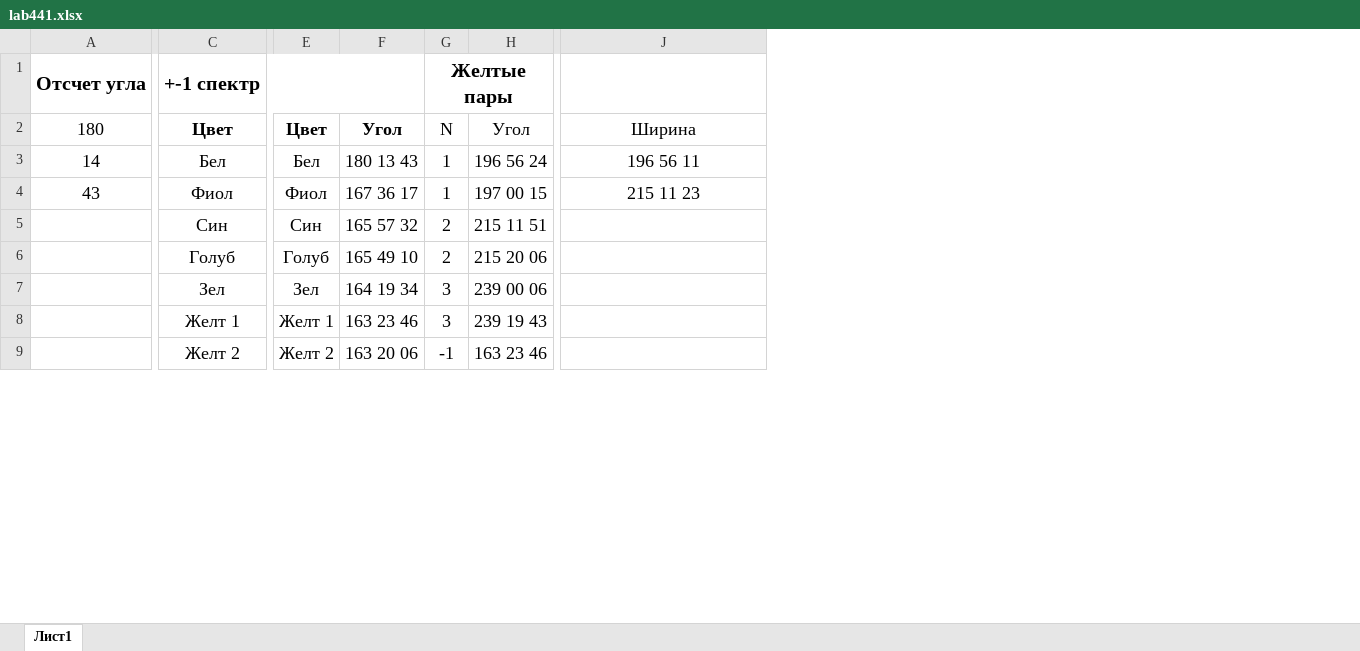
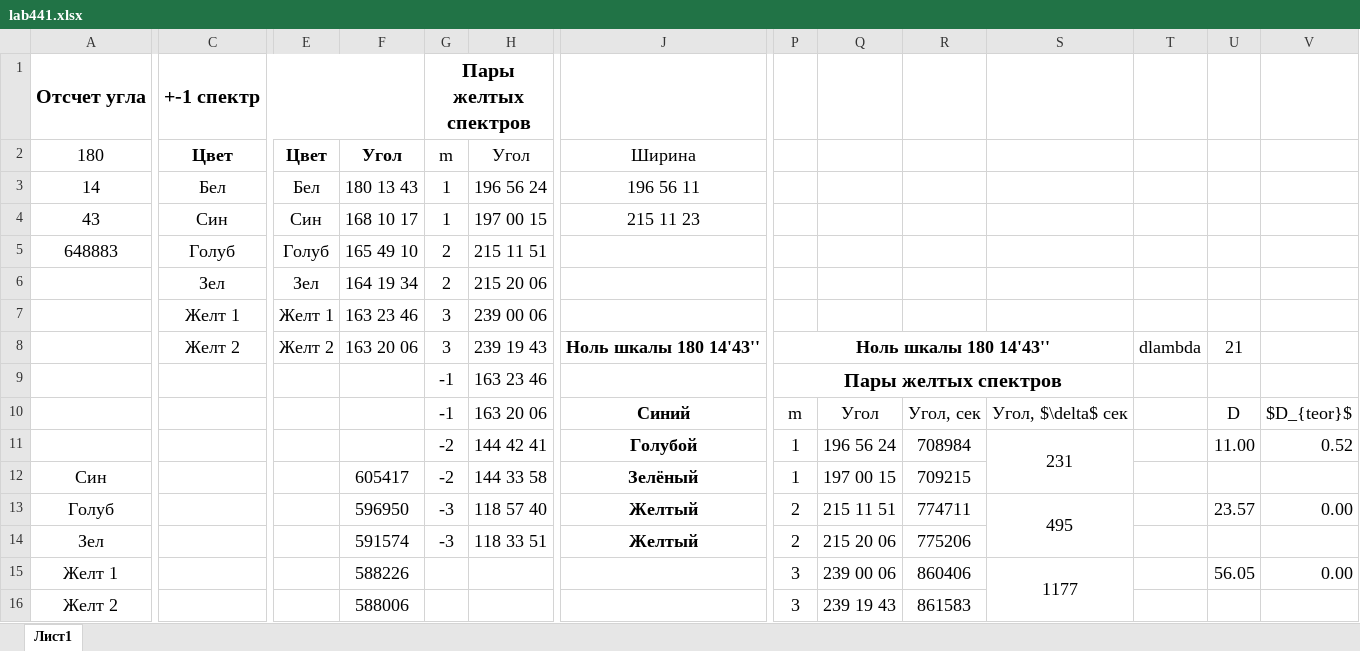
Before and after one commit to kekoveca/Physics_labs, an Excel workbook: 2 course/lab441/lab441.xlsx, sheet Лист1, drawn as a sheet; only a part is shown, gaps mark what is left out; values as stored, in another font and other column widths than the file's, no borders; removed rows and columns are numbered as before the commit, all else as after; rows hold the shown columns only; the diff covers the shown part only; the diff names each change by its address in the sheet, - before the commit and + after, or states it on an @@ line.

```diff
--- a/2 course/lab441/lab441.xlsx (sheet Лист1)
+++ b/2 course/lab441/lab441.xlsx (sheet Лист1)
+column P, row 8: Ноль шкалы 180 14'43''
+column Q, empty
+column R, empty
+column S, empty
+column T, row 8: dlambda
+column U, row 8: 21
+column V, empty
-G1: Желтые пары
+G1: Пары желтых спектров
-G2: N
+G2: m
-C4: Фиол
+C4: Син
-E4: Фиол
+E4: Син
-F4: 167 36 17
+F4: 168 10 17
-row 5:  | Син | Син | 165 57 32 | 2 | 215 11 51
-A5: (empty)
+A5: 648883
-H5: 215 20 06
+H5: 215 11 51
-G6: 3
+G6: 2
-H6: 239 00 06
+H6: 215 20 06
-H7: 239 19 43
+H7: 239 00 06
-G8: -1
+G8: 3
-H8: 163 23 46
+H8: 239 19 43
-J8: (empty)
+J8: Ноль шкалы 180 14'43''
+J8:M8 merged
+row 9:  |  |  |  | -1 | 163 23 46 |  | Пары желтых спектров
+row 10:  |  |  |  | -1 | 163 20 06 | Синий | m | Угол | Угол, сек | Угол, $\delta$ сек |  | D | $D_{teor}$
+row 11:  |  |  |  | -2 | 144 42 41 | Голубой | 1 | 196 56 24 | 708984 | 231 |  | 11.00 | 0.52
+row 12: Син |  |  | 605417 | -2 | 144 33 58 | Зелёный | 1 | 197 00 15 | 709215
+row 13: Голуб |  |  | 596950 | -3 | 118 57 40 | Желтый | 2 | 215 11 51 | 774711 | 495 |  | 23.57 | 0.00
+row 14: Зел |  |  | 591574 | -3 | 118 33 51 | Желтый | 2 | 215 20 06 | 775206
+row 15: Желт 1 |  |  | 588226 |  |  |  | 3 | 239 00 06 | 860406 | 1177 |  | 56.05 | 0.00
+row 16: Желт 2 |  |  | 588006 |  |  |  | 3 | 239 19 43 | 861583
```
Also changed, not shown: 13 added rows, 1 added column and 14 edited cells elsewhere in this sheet, 10 other files.
